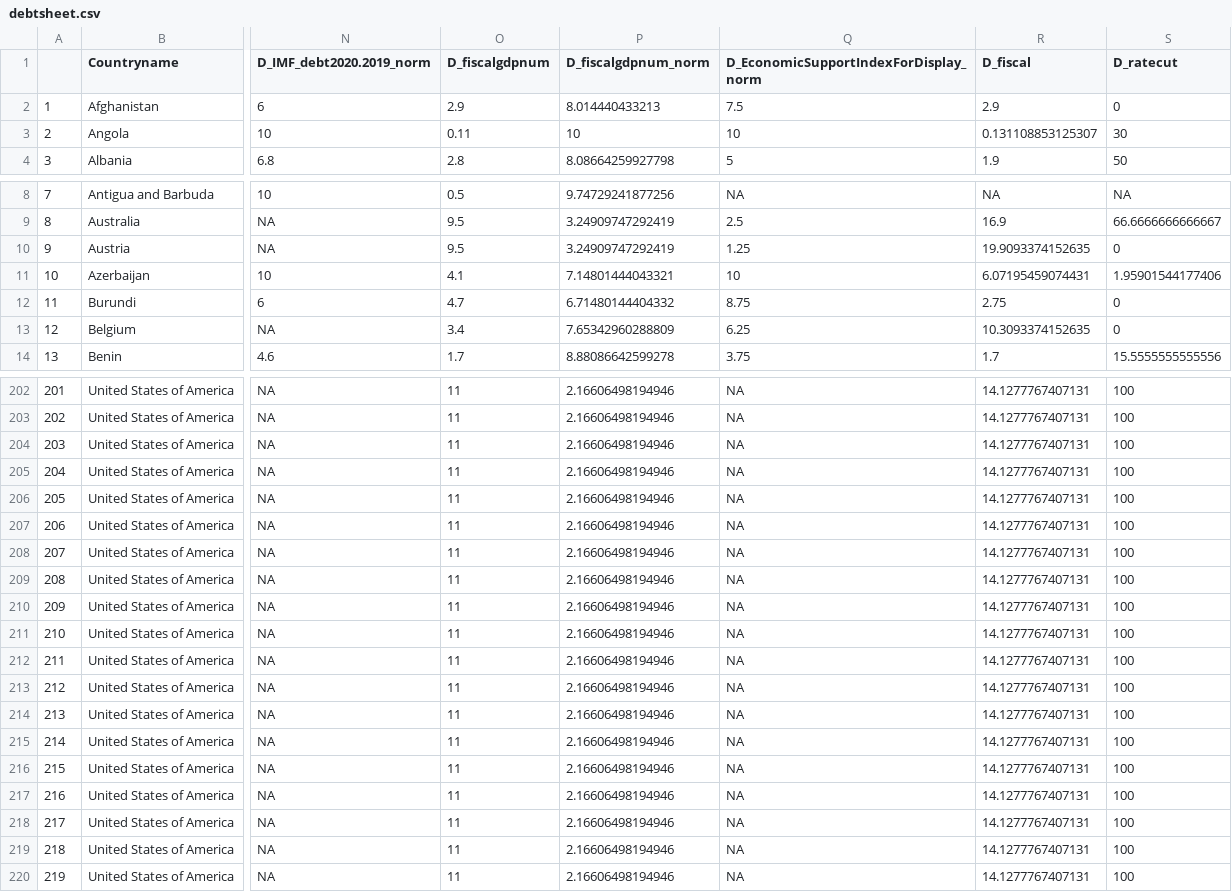
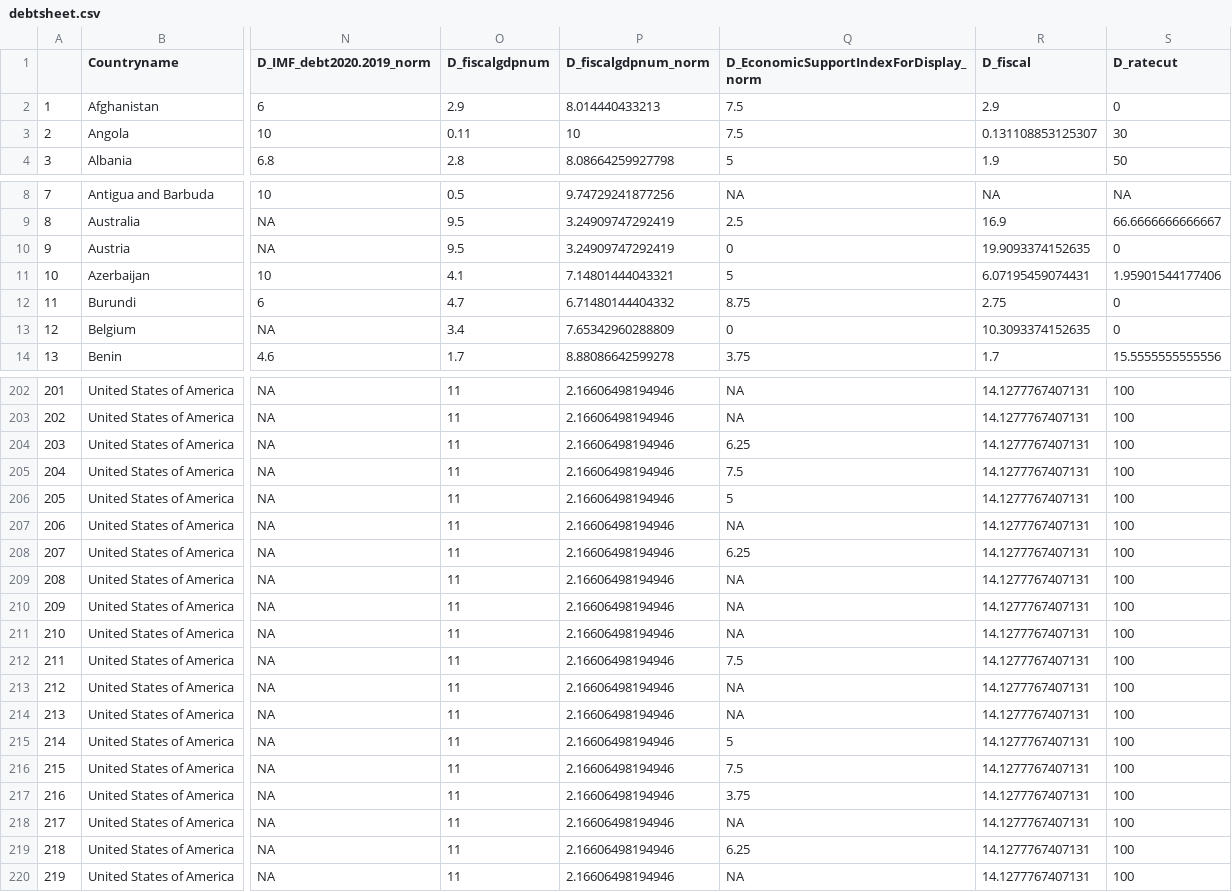
Before and after one commit to ljonestz/compoundriskdata, a CSV file: Risk_sheets/debtsheet.csv, drawn as a sheet; only a part is shown, gaps mark what is left out; the diff covers the shown part only; the diff names each change by its address in the sheet, - before the commit and + after, or states it on an @@ line.

```diff
--- a/Risk_sheets/debtsheet.csv
+++ b/Risk_sheets/debtsheet.csv
-Q3: 10
+Q3: 7.5
-Q10: 1.25
+Q10: 0
-Q11: 10
+Q11: 5
-Q13: 6.25
+Q13: 0
-Q204: NA
+Q204: 6.25
-Q205: NA
+Q205: 7.5
-Q206: NA
+Q206: 5
-Q208: NA
+Q208: 6.25
-Q212: NA
+Q212: 7.5
-Q215: NA
+Q215: 5
-Q216: NA
+Q216: 7.5
-Q217: NA
+Q217: 3.75
-Q219: NA
+Q219: 6.25
```
Also changed, not shown: 24 edited cells elsewhere in this file, Risk_sheets/Compound_Risk_Flag_Sheets.csv, Risk_sheets/acapssheet.csv, 5 other files.
